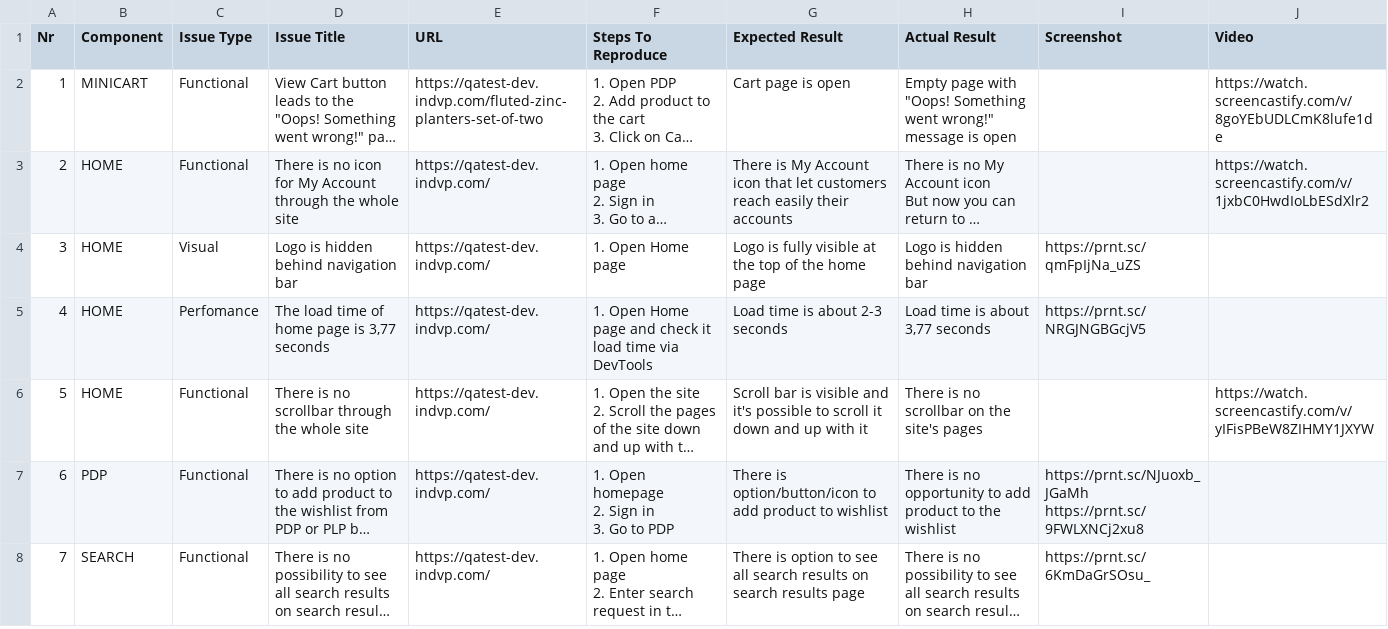
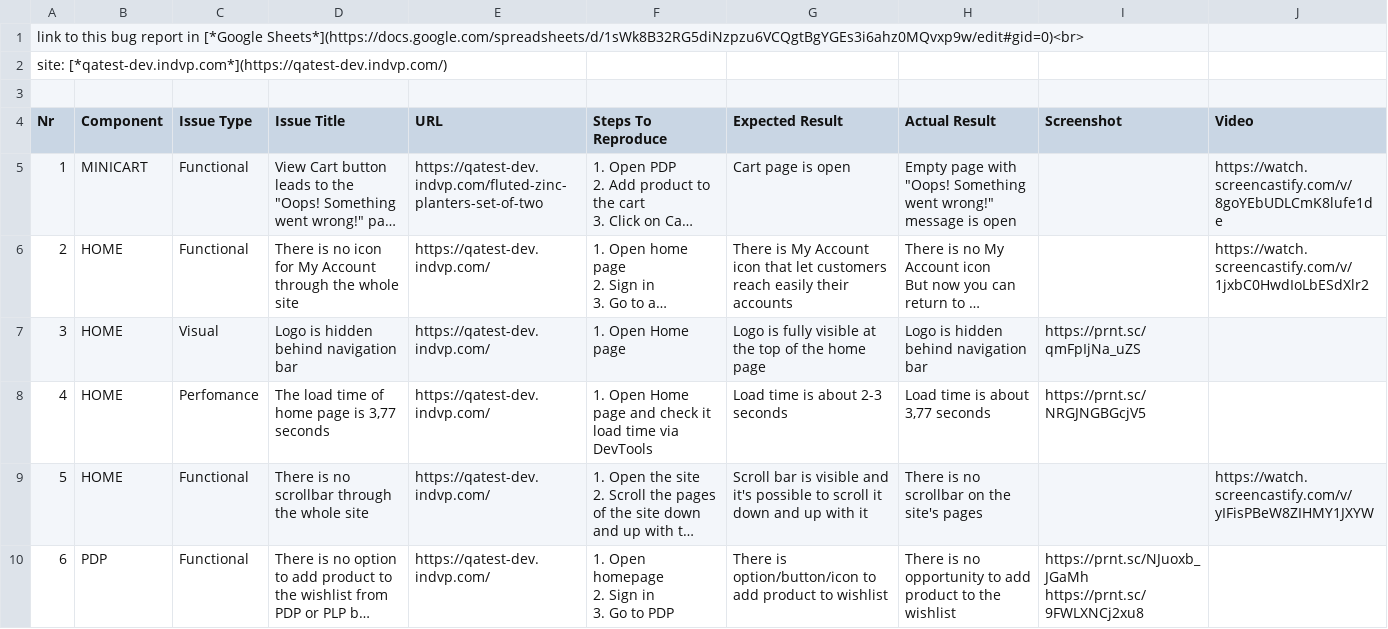
Before and after one commit to TatsianaSiargeeuna/BugReports, a CSV file: bug report for qatest-dev.indvp.com.csv, drawn as a sheet; only a part is shown; the shorter side is filled out with more unchanged rows; long unchanged cells end in ….

Commit message:
Update bug report for qatest-dev.indvp.com.csv

```diff
--- a/bug report for qatest-dev.indvp.com.csv
+++ b/bug report for qatest-dev.indvp.com.csv
@@ -1 +1,4 @@
+link to this bug report in [*Google Sheets*](https://docs.google.com/spreadsheets/d/1sWk8B32RG5diNzpzu6VCQgtBgYGEs3i6ahz0MQvxp9w/edit#gid=0)<br>
+site: [*qatest-dev.indvp.com*](https://qatest-dev.indvp.com/)
+
 Nr,Component,Issue Type,Issue Title,URL,Steps To Reproduce,Expected Result,Actual Result,Screenshot,Video
```
